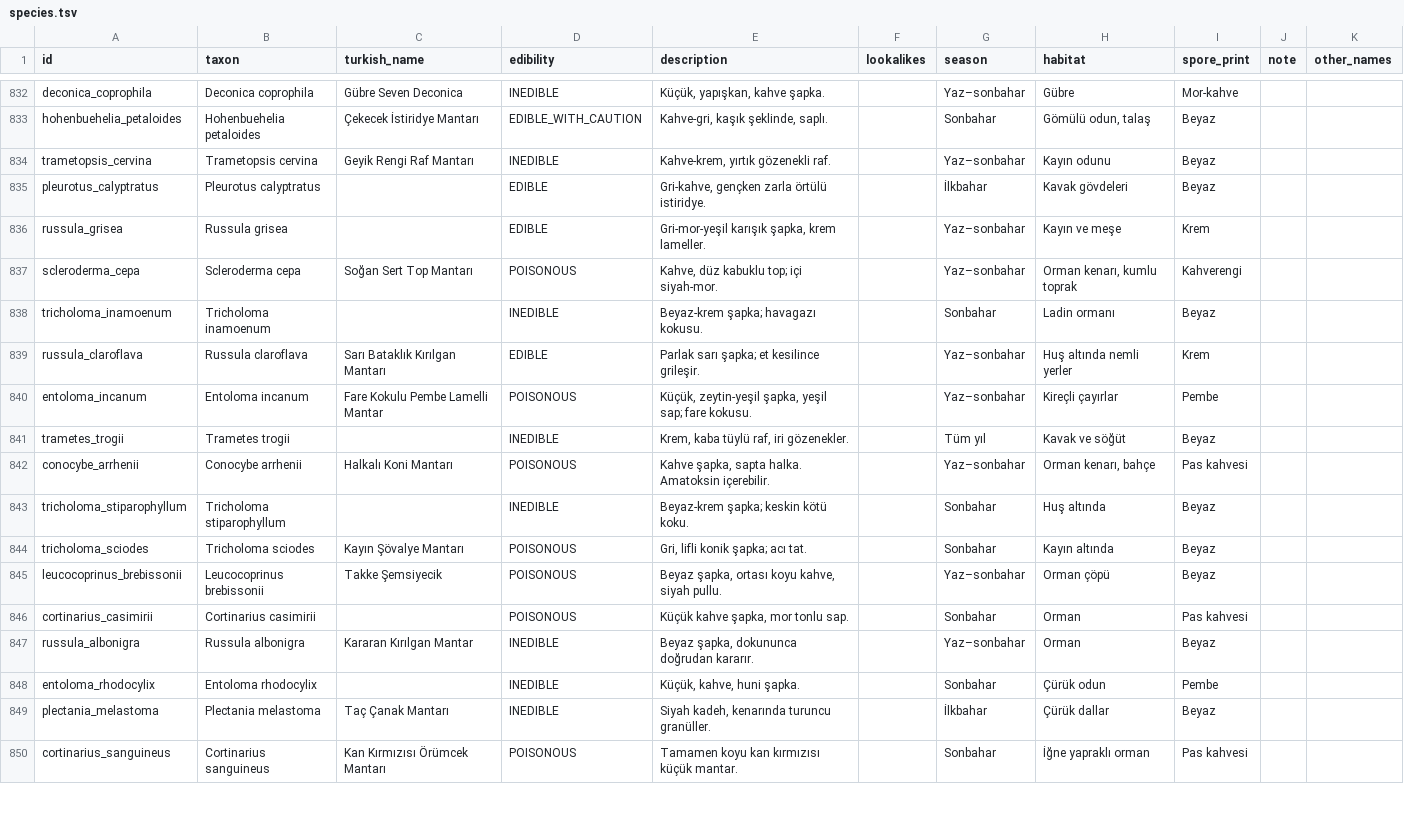
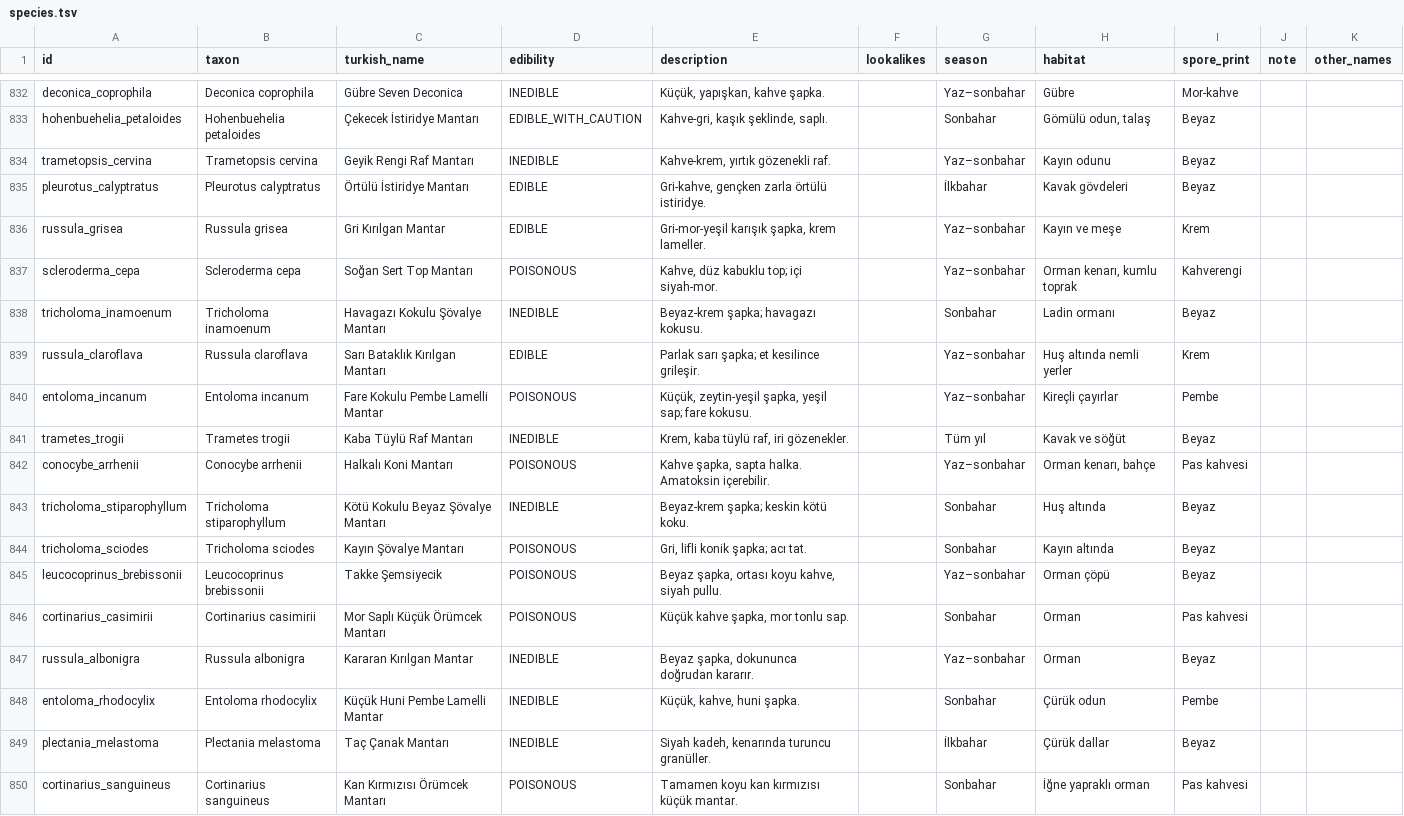
Before and after one commit to burakbaybas-collab/MantarTanima, a TSV file: app/src/main/assets/species.tsv, drawn as a sheet; only a part is shown, gaps mark what is left out; the diff covers the shown part only.

```diff
--- a/app/src/main/assets/species.tsv
+++ b/app/src/main/assets/species.tsv
@@ -834,16 +834,16 @@ hohenbuehelia_petaloides	Hohenbuehelia petaloides	Çekecek İstiridye Mantarı	E
 trametopsis_cervina	Trametopsis cervina	Geyik Rengi Raf Mantarı	INEDIBLE	Kahve-krem, yırtık gözenekli raf.		Yaz–sonbahar	Kayın odunu	Beyaz		
-pleurotus_calyptratus	Pleurotus calyptratus		EDIBLE	Gri-kahve, gençken zarla örtülü istiridye.		İlkbahar	Kavak gövdeleri	Beyaz		
-russula_grisea	Russula grisea		EDIBLE	Gri-mor-yeşil karışık şapka, krem lameller.		Yaz–sonbahar	Kayın ve meşe	Krem		
+pleurotus_calyptratus	Pleurotus calyptratus	Örtülü İstiridye Mantarı	EDIBLE	Gri-kahve, gençken zarla örtülü istiridye.		İlkbahar	Kavak gövdeleri	Beyaz		
+russula_grisea	Russula grisea	Gri Kırılgan Mantar	EDIBLE	Gri-mor-yeşil karışık şapka, krem lameller.		Yaz–sonbahar	Kayın ve meşe	Krem		
 scleroderma_cepa	Scleroderma cepa	Soğan Sert Top Mantarı	POISONOUS	Kahve, düz kabuklu top; içi siyah-mor.		Yaz–sonbahar	Orman kenarı, kumlu toprak	Kahverengi		
-tricholoma_inamoenum	Tricholoma inamoenum		INEDIBLE	Beyaz-krem şapka; havagazı kokusu.		Sonbahar	Ladin ormanı	Beyaz		
+tricholoma_inamoenum	Tricholoma inamoenum	Havagazı Kokulu Şövalye Mantarı	INEDIBLE	Beyaz-krem şapka; havagazı kokusu.		Sonbahar	Ladin ormanı	Beyaz		
 russula_claroflava	Russula claroflava	Sarı Bataklık Kırılgan Mantarı	EDIBLE	Parlak sarı şapka; et kesilince grileşir.		Yaz–sonbahar	Huş altında nemli yerler	Krem		
 entoloma_incanum	Entoloma incanum	Fare Kokulu Pembe Lamelli Mantar	POISONOUS	Küçük, zeytin-yeşil şapka, yeşil sap; fare kokusu.		Yaz–sonbahar	Kireçli çayırlar	Pembe		
-trametes_trogii	Trametes trogii		INEDIBLE	Krem, kaba tüylü raf, iri gözenekler.		Tüm yıl	Kavak ve söğüt	Beyaz		
+trametes_trogii	Trametes trogii	Kaba Tüylü Raf Mantarı	INEDIBLE	Krem, kaba tüylü raf, iri gözenekler.		Tüm yıl	Kavak ve söğüt	Beyaz		
 conocybe_arrhenii	Conocybe arrhenii	Halkalı Koni Mantarı	POISONOUS	Kahve şapka, sapta halka. Amatoksin içerebilir.		Yaz–sonbahar	Orman kenarı, bahçe	Pas kahvesi		
-tricholoma_stiparophyllum	Tricholoma stiparophyllum		INEDIBLE	Beyaz-krem şapka; keskin kötü koku.		Sonbahar	Huş altında	Beyaz		
+tricholoma_stiparophyllum	Tricholoma stiparophyllum	Kötü Kokulu Beyaz Şövalye Mantarı	INEDIBLE	Beyaz-krem şapka; keskin kötü koku.		Sonbahar	Huş altında	Beyaz		
 tricholoma_sciodes	Tricholoma sciodes	Kayın Şövalye Mantarı	POISONOUS	Gri, lifli konik şapka; acı tat.		Sonbahar	Kayın altında	Beyaz		
 leucocoprinus_brebissonii	Leucocoprinus brebissonii	Takke Şemsiyecik	POISONOUS	Beyaz şapka, ortası koyu kahve, siyah pullu.		Yaz–sonbahar	Orman çöpü	Beyaz		
-cortinarius_casimirii	Cortinarius casimirii		POISONOUS	Küçük kahve şapka, mor tonlu sap.		Sonbahar	Orman	Pas kahvesi		
+cortinarius_casimirii	Cortinarius casimirii	Mor Saplı Küçük Örümcek Mantarı	POISONOUS	Küçük kahve şapka, mor tonlu sap.		Sonbahar	Orman	Pas kahvesi		
 russula_albonigra	Russula albonigra	Kararan Kırılgan Mantar	INEDIBLE	Beyaz şapka, dokununca doğrudan kararır.		Yaz–sonbahar	Orman	Beyaz		
-entoloma_rhodocylix	Entoloma rhodocylix		INEDIBLE	Küçük, kahve, huni şapka.		Sonbahar	Çürük odun	Pembe		
+entoloma_rhodocylix	Entoloma rhodocylix	Küçük Huni Pembe Lamelli Mantar	INEDIBLE	Küçük, kahve, huni şapka.		Sonbahar	Çürük odun	Pembe		
 plectania_melastoma	Plectania melastoma	Taç Çanak Mantarı	INEDIBLE	Siyah kadeh, kenarında turuncu granüller.		İlkbahar	Çürük dallar	Beyaz		
```
Also changed, not shown: 151 edited cells elsewhere in this file, 1 other file.
